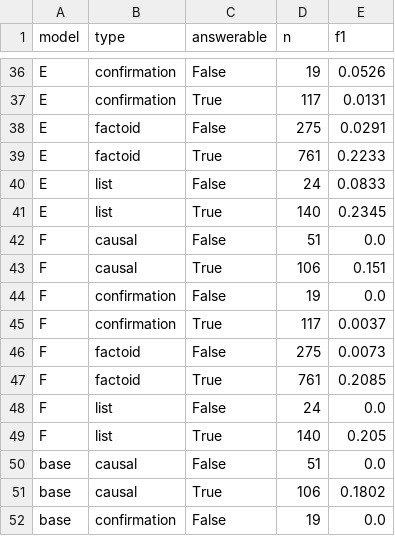
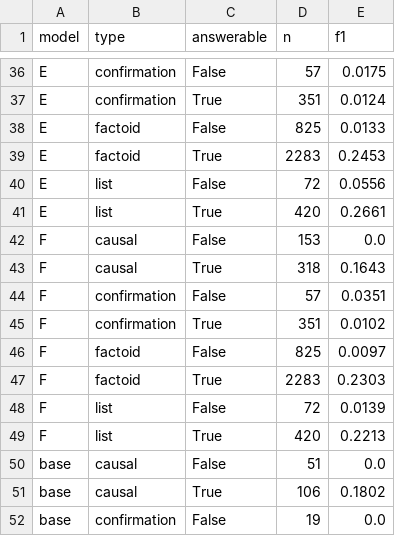
Before and after one commit to mariaaktermukti/bengali-instruction-filtering, a CSV file: results/full_run/benchmarks/rqa_by_type.csv, drawn as a sheet; only a part is shown, gaps mark what is left out; the diff covers the shown part only; the diff names each change by its address in the sheet, - before the commit and + after, or states it on an @@ line.

```diff
--- a/results/full_run/benchmarks/rqa_by_type.csv
+++ b/results/full_run/benchmarks/rqa_by_type.csv
-D36 (n): 19
+D36 (n): 57
-E36 (f1): 0.0526
+E36 (f1): 0.0175
-D37 (n): 117
+D37 (n): 351
-E37 (f1): 0.0131
+E37 (f1): 0.0124
-D38 (n): 275
+D38 (n): 825
-E38 (f1): 0.0291
+E38 (f1): 0.0133
-D39 (n): 761
+D39 (n): 2283
-E39 (f1): 0.2233
+E39 (f1): 0.2453
-D40 (n): 24
+D40 (n): 72
-E40 (f1): 0.0833
+E40 (f1): 0.0556
-D41 (n): 140
+D41 (n): 420
-E41 (f1): 0.2345
+E41 (f1): 0.2661
-D42 (n): 51
+D42 (n): 153
-D43 (n): 106
+D43 (n): 318
-E43 (f1): 0.151
+E43 (f1): 0.1643
-D44 (n): 19
+D44 (n): 57
-E44 (f1): 0.0
+E44 (f1): 0.0351
-D45 (n): 117
+D45 (n): 351
-E45 (f1): 0.0037
+E45 (f1): 0.0102
-D46 (n): 275
+D46 (n): 825
-E46 (f1): 0.0073
+E46 (f1): 0.0097
-D47 (n): 761
+D47 (n): 2283
-E47 (f1): 0.2085
+E47 (f1): 0.2303
-D48 (n): 24
+D48 (n): 72
-E48 (f1): 0.0
+E48 (f1): 0.0139
-D49 (n): 140
+D49 (n): 420
-E49 (f1): 0.205
+E49 (f1): 0.2213
```
Also changed, not shown: 32 edited cells elsewhere in this file, results/full_run/benchmarks/mmlu_by_subject.csv, results/full_run/benchmarks/mmlu_comparison.csv, 7 other files.
